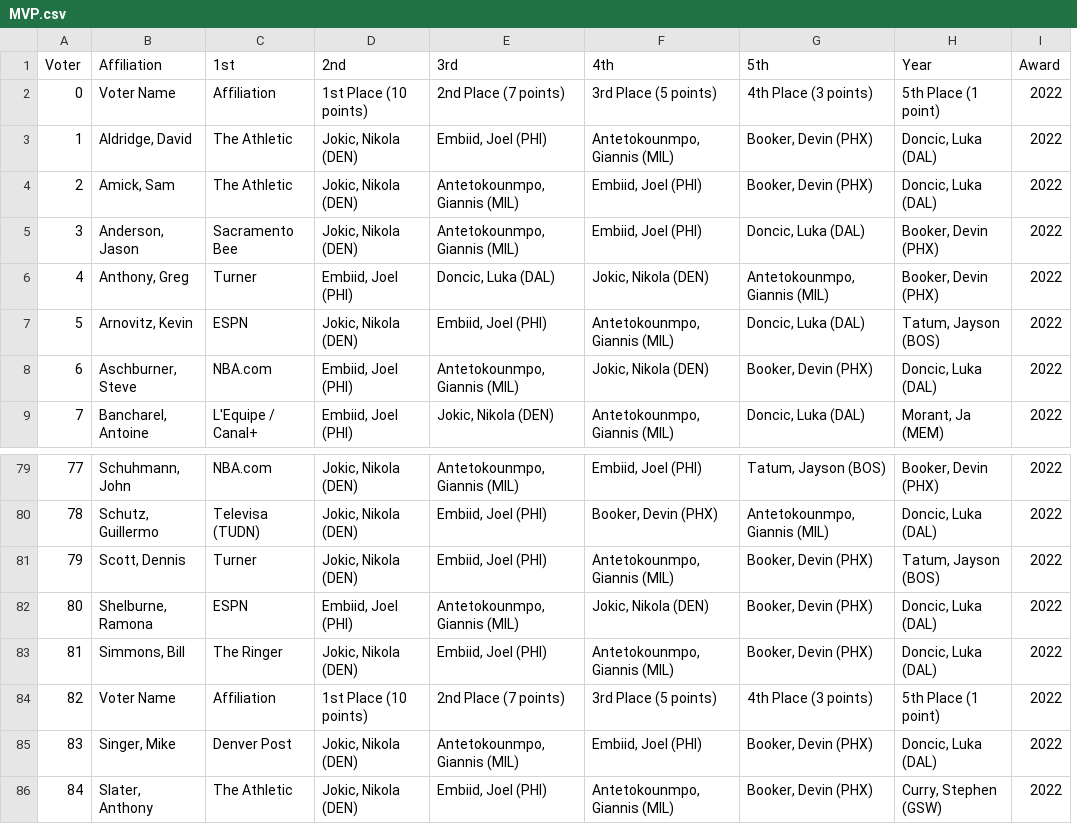
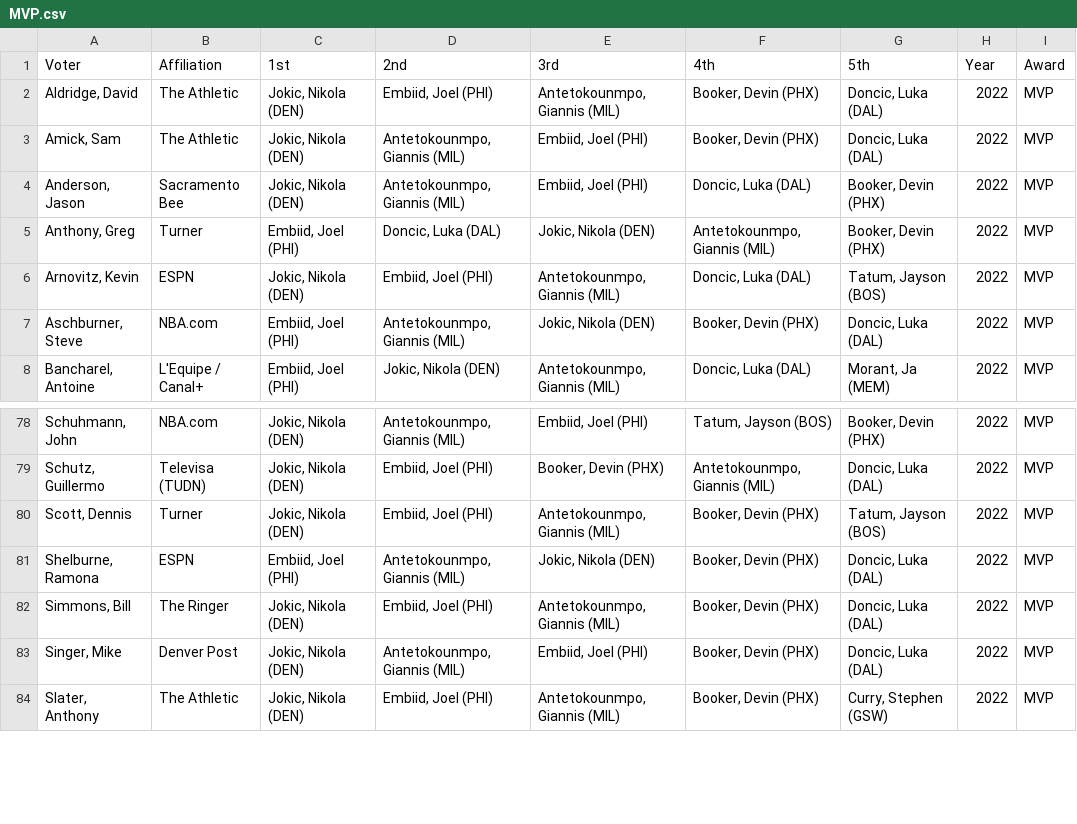
Before and after one commit to The57thPick/nba-awards, a CSV file: data/out/2022/MVP.csv, drawn as a sheet; only a part is shown, gaps mark what is left out; removed rows and columns are numbered as before the commit, all else as after; the diff names each change by its address in the sheet, - before the commit and + after, or states it on an @@ line.

```diff
--- a/data/out/2022/MVP.csv
+++ b/data/out/2022/MVP.csv
-column A, rows 3-9: 1 | 2 | 3 | 4 | 5 | 6 | 7; rows 79-83: 77 | 78 | 79 | 80 | 81; rows 85-86: 83 | 84
+column I, rows 2-8: all MVP; rows 78-84: all MVP
-row 1: Voter | Affiliation | 1st | 2nd | 3rd | 4th | 5th | Year | Award
-row 2: 0 | Voter Name | Affiliation | 1st Place (10 points) | 2nd Place (7 points) | 3rd Place (5 points) | 4th Place (3 points) | 5th Place (1 point) | 2022
+row 1: Voter | Affiliation | 1st | 2nd | 3rd | 4th | 5th | Year | Award
-row 84: 82 | Voter Name | Affiliation | 1st Place (10 points) | 2nd Place (7 points) | 3rd Place (5 points) | 4th Place (3 points) | 5th Place (1 point) | 2022
```
Also changed, not shown: data/out/2022/6th.csv, data/out/2022/All-Defensive.csv, 26 other files.
